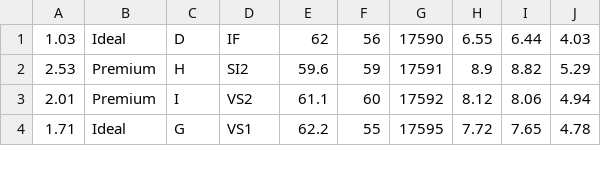
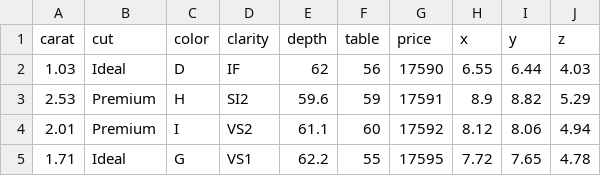
Before and after one commit to mastermystery007/knn-LR-DT, a CSV file: diamonds1.1.csv, drawn as a sheet; only a part is shown.

```diff
--- a/diamonds1.1.csv
+++ b/diamonds1.1.csv
@@ -1 +1,2 @@
+carat,cut,color,clarity,depth,table,price,x,y,z
 1.03,Ideal,D,IF,62,56,17590,6.55,6.44,4.03
```
Also changed, not shown: 8 other files.
